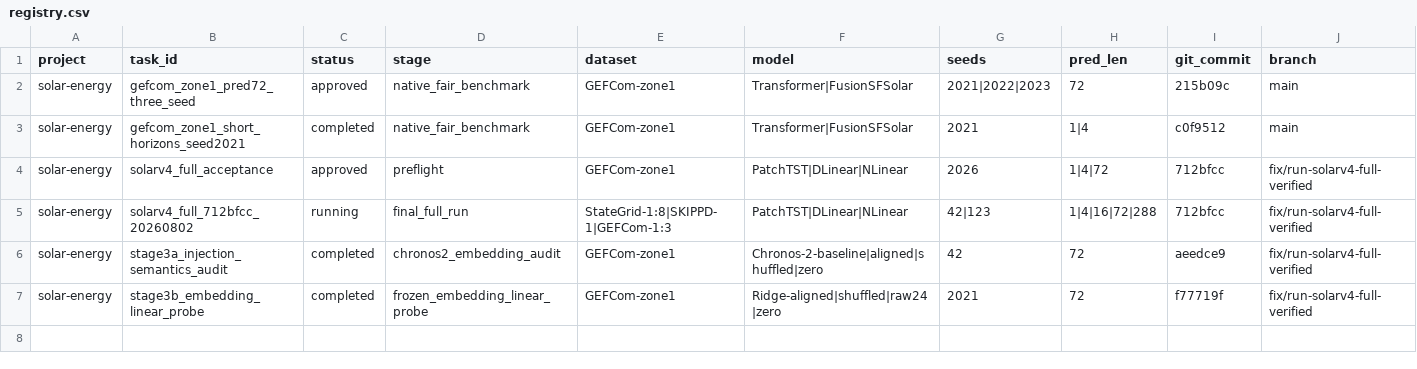
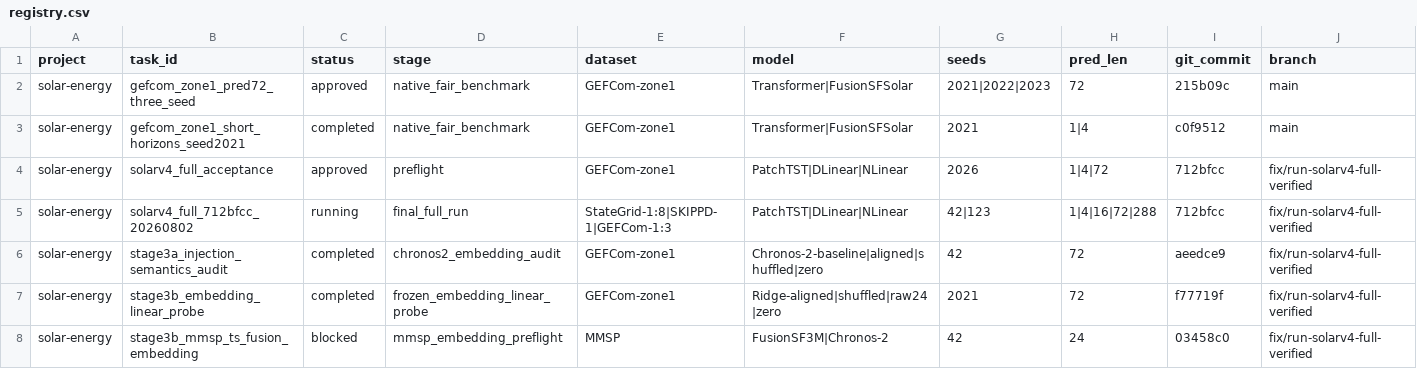
Before and after one commit to Aragorn42/solar-energy, a CSV file: experiments/registry.csv, drawn as a sheet; only a part is shown; rows hold the shown columns only; the diff names each change by its address in the sheet, - before the commit and + after, or states it on an @@ line.

Commit message:
docs: register blocked MMSP embedding audit

```diff
--- a/experiments/registry.csv
+++ b/experiments/registry.csv
+row 8: solar-energy | stage3b_mmsp_ts_fusion_embedding | blocked | mmsp_embedding_preflight | MMSP | FusionSF3M|Chronos-2 | 42 | 24 | 03458c0 | fix/run-solarv4-full-verified
```
